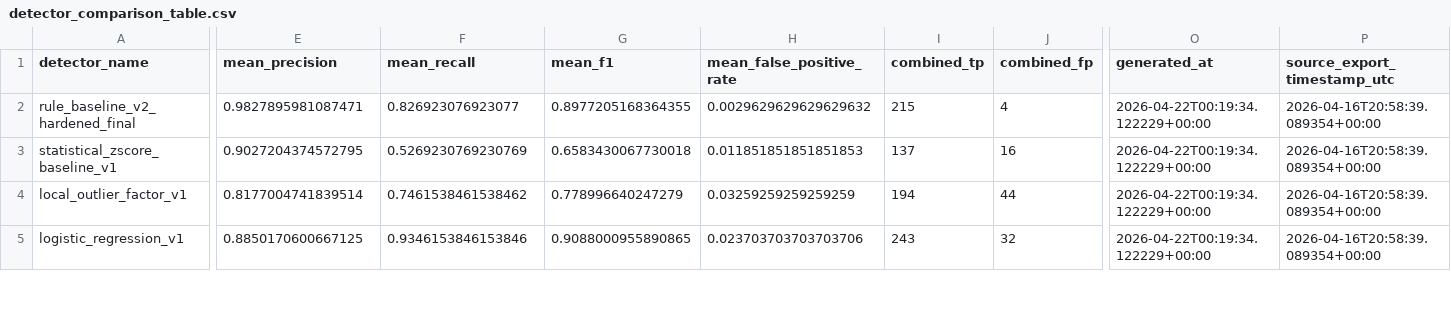
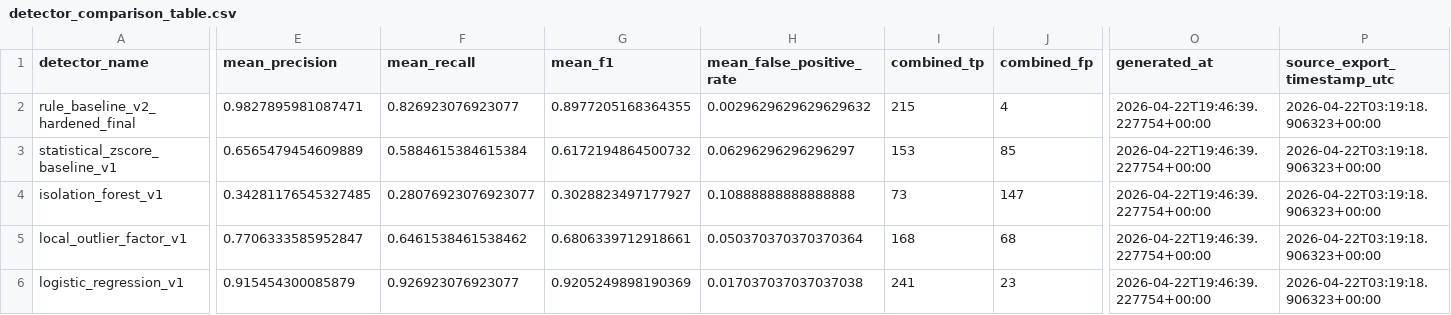
Before and after one commit to jarems421/Beaconing-detection-system, a CSV file: results/tables/report_ready/detector_comparison_table.csv, drawn as a sheet; only a part is shown, gaps mark what is left out; addresses are those after the commit; rows hold the shown columns only; the diff covers the shown part only; the diff names each change by its address in the sheet, - before the commit and + after, or states it on an @@ line.

```diff
--- a/results/tables/report_ready/detector_comparison_table.csv
+++ b/results/tables/report_ready/detector_comparison_table.csv
-O2:O3 (generated_at): 2026-04-22T00:19:34.122229+00:00
+O2:O3 (generated_at): 2026-04-22T19:46:39.227754+00:00
-P2:P3 (source_export_timestamp_utc): 2026-04-16T20:58:39.089354+00:00
+P2:P3 (source_export_timestamp_utc): 2026-04-22T03:19:18.906323+00:00
-E3 (mean_precision): 0.9027204374572795
+E3 (mean_precision): 0.6565479454609889
-F3 (mean_recall): 0.5269230769230769
+F3 (mean_recall): 0.5884615384615384
-G3 (mean_f1): 0.6583430067730018
+G3 (mean_f1): 0.6172194864500732
-H3 (mean_false_positive_rate): 0.011851851851851853
+H3 (mean_false_positive_rate): 0.06296296296296297
-I3 (combined_tp): 137
+I3 (combined_tp): 153
-J3 (combined_fp): 16
+J3 (combined_fp): 85
+row 4: isolation_forest_v1 | 0.34281176545327485 | 0.28076923076923077 | 0.3028823497177927 | 0.10888888888888888 | 73 | 147 | 2026-04-22T19:46:39.227754+00:00 | 2026-04-22T03:19:18.906323+00:00
-E5 (mean_precision): 0.8177004741839514
+E5 (mean_precision): 0.7706333585952847
-F5 (mean_recall): 0.7461538461538462
+F5 (mean_recall): 0.6461538461538462
-G5 (mean_f1): 0.778996640247279
+G5 (mean_f1): 0.6806339712918661
-H5 (mean_false_positive_rate): 0.03259259259259259
+H5 (mean_false_positive_rate): 0.050370370370370364
-I5 (combined_tp): 194
+I5 (combined_tp): 168
-J5 (combined_fp): 44
+J5 (combined_fp): 68
-O5:O6 (generated_at): 2026-04-22T00:19:34.122229+00:00
+O5:O6 (generated_at): 2026-04-22T19:46:39.227754+00:00
-P5:P6 (source_export_timestamp_utc): 2026-04-16T20:58:39.089354+00:00
+P5:P6 (source_export_timestamp_utc): 2026-04-22T03:19:18.906323+00:00
-E6 (mean_precision): 0.8850170600667125
+E6 (mean_precision): 0.915454300085879
-F6 (mean_recall): 0.9346153846153846
+F6 (mean_recall): 0.926923076923077
-G6 (mean_f1): 0.9088000955890865
+G6 (mean_f1): 0.9205249898190369
-H6 (mean_false_positive_rate): 0.023703703703703706
+H6 (mean_false_positive_rate): 0.017037037037037038
-I6 (combined_tp): 243
+I6 (combined_tp): 241
-J6 (combined_fp): 32
+J6 (combined_fp): 23
```
Also changed, not shown: 42 edited cells elsewhere in this file, results/tables/final_story/headline_detector_comparison.csv, results/tables/report_ready/ctu_native_feature_path_table.csv, 15 other files.
